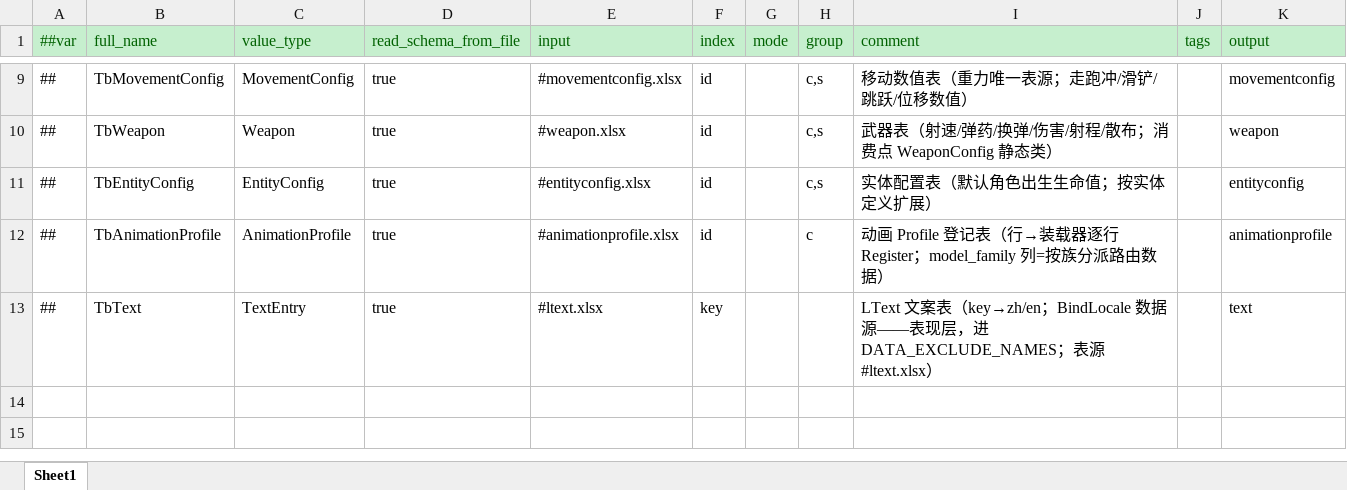
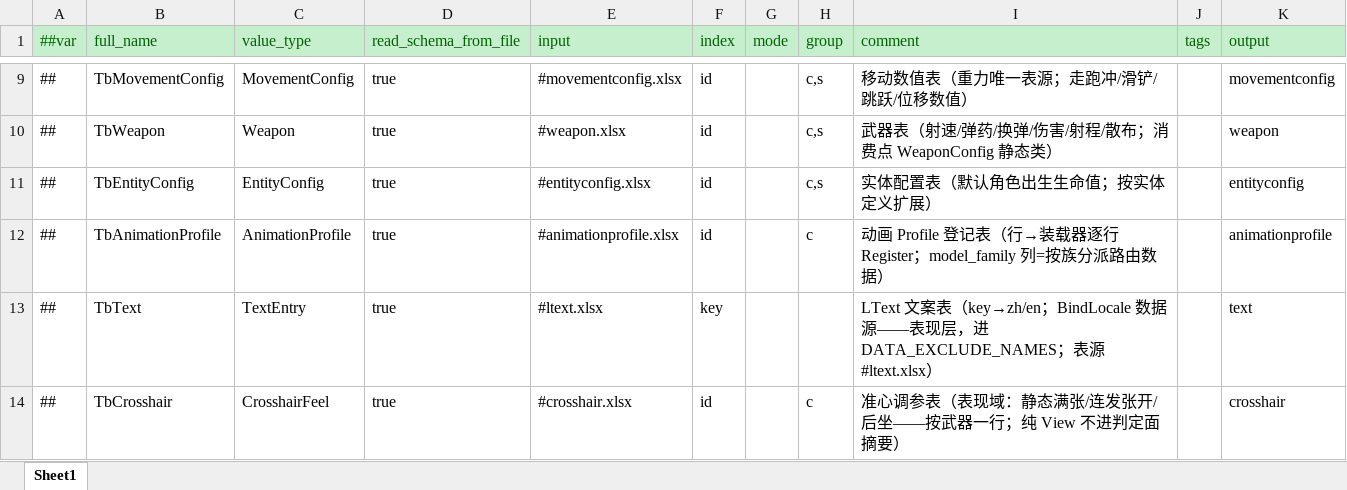
Before and after one commit to highhunter777/LiteFrameWork, an Excel workbook: Luban/Data/__tables__.xlsx, sheet Sheet1, drawn as a sheet; only a part is shown, gaps mark what is left out; values as stored, in another font and other column widths than the file's, no borders; the diff names each change by its address in the sheet, - before the commit and + after, or states it on an @@ line.

```diff
--- a/Luban/Data/__tables__.xlsx (sheet Sheet1)
+++ b/Luban/Data/__tables__.xlsx (sheet Sheet1)
+row 14: ## | TbCrosshair | CrosshairFeel | true | #crosshair.xlsx | id |  | c | 准心调参表（表现域：静态满张/连发张开/后坐——按武器一行；纯 View 不进判定面摘要） |  | crosshair
```
Also changed, not shown: 24 other files.
